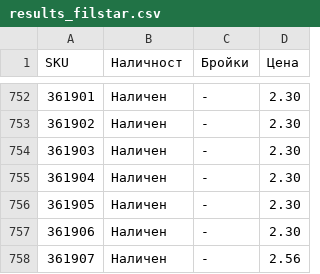
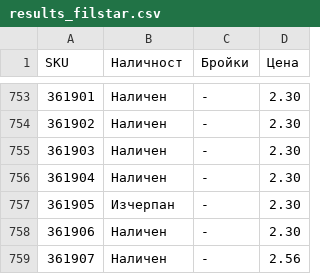
Before and after one commit to vladi1199/proba5, a CSV file: proba5/results_filstar.csv, drawn as a sheet; only a part is shown, gaps mark what is left out; the diff covers the shown part only.

```diff
--- a/proba5/results_filstar.csv
+++ b/proba5/results_filstar.csv
@@ -755,3 +756,3 @@ SKU,Наличност,Бройки,Цена
 361904,Наличен,-,2.30
-361905,Наличен,-,2.30
+361905,Изчерпан,-,2.30
 361906,Наличен,-,2.30
```
Also changed, not shown: 1 added row and 5 edited cells elsewhere in this file, proba5/not_found_filstar.csv, 1 other file.
